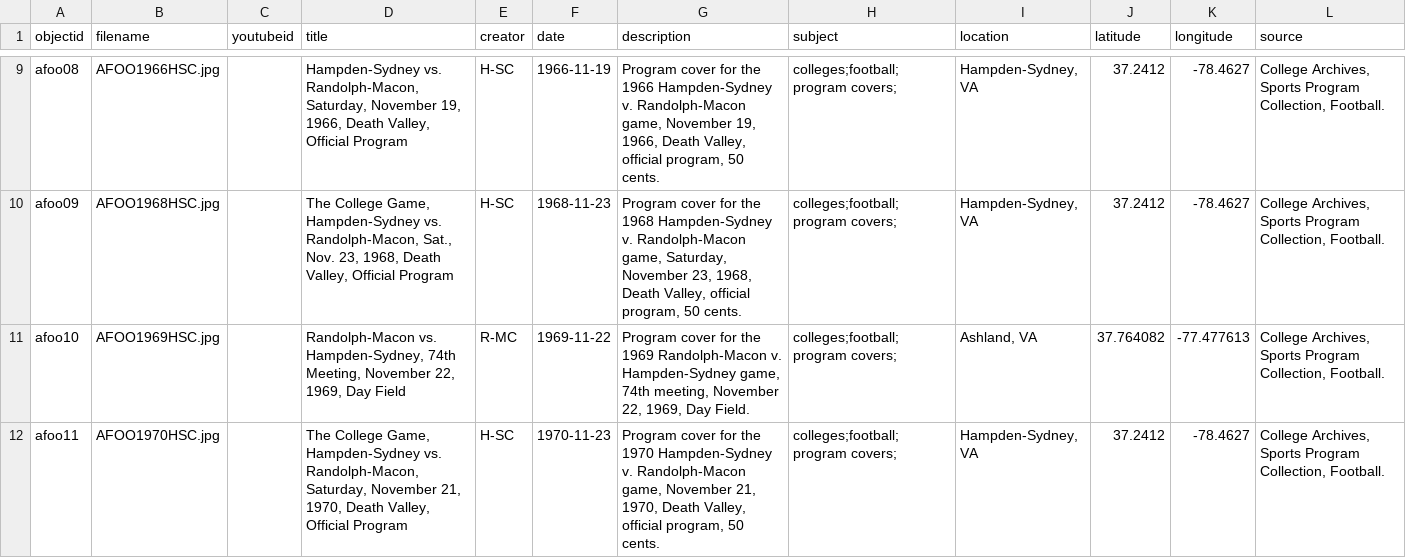
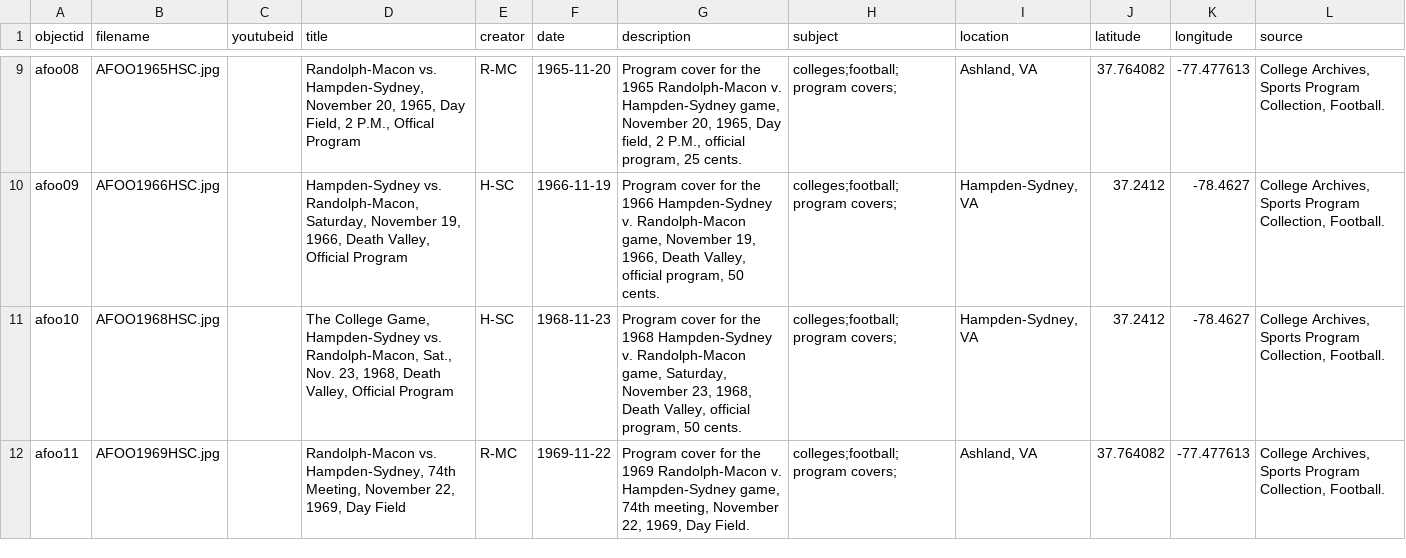
Before and after one commit to emg511-rmc/TheGame, a CSV file: _data/thegameoverview.csv, drawn as a sheet; only a part is shown, gaps mark what is left out; the diff covers the shown part only; the diff names each change by its address in the sheet, - before the commit and + after, or states it on an @@ line.

```diff
--- a/_data/thegameoverview.csv
+++ b/_data/thegameoverview.csv
-B9 (filename): AFOO1966HSC.jpg
+B9 (filename): AFOO1965HSC.jpg
-D9 (title): Hampden-Sydney vs. Randolph-Macon, Saturday, November 19, 1966, Death Valley, Official Program
+D9 (title): Randolph-Macon vs. Hampden-Sydney, November 20, 1965, Day Field, 2 P.M., Offical Program
-E9 (creator): H-SC
+E9 (creator): R-MC
-F9 (date): 1966-11-19
+F9 (date): 1965-11-20
-G9 (description): …for the 1966 Hampden-Sydney v. Randolph-Macon game, November 19, 1966, Death Valley, official program, 50 cents.
+G9 (description): …for the 1965 Randolph-Macon v. Hampden-Sydney game, November 20, 1965, Day field, 2 P.M., official program, 25 cents.
-I9 (location): Hampden-Sydney, VA
+I9 (location): Ashland, VA
-J9 (latitude): 37.2412
+J9 (latitude): 37.764082
-K9 (longitude): -78.4627
+K9 (longitude): -77.477613
-B10 (filename): AFOO1968HSC.jpg
+B10 (filename): AFOO1966HSC.jpg
-D10 (title): The College Game, Hampden-Sydney vs. Randolph-Macon, Sat., Nov. 23, 1968, Death Valley,…
+D10 (title): Hampden-Sydney vs. Randolph-Macon, Saturday, November 19, 1966, Death Valley,…
-F10 (date): 1968-11-23
+F10 (date): 1966-11-19
-G10 (description): …for the 1968 Hampden-Sydney v. Randolph-Macon game, Saturday, November 23, 1968, Death Valley,…
+G10 (description): …for the 1966 Hampden-Sydney v. Randolph-Macon game, November 19, 1966, Death Valley,…
-B11 (filename): AFOO1969HSC.jpg
+B11 (filename): AFOO1968HSC.jpg
-D11 (title): Randolph-Macon vs. Hampden-Sydney, 74th Meeting, November 22, 1969, Day Field
+D11 (title): The College Game, Hampden-Sydney vs. Randolph-Macon, Sat., Nov. 23, 1968, Death Valley, Official Program
-E11 (creator): R-MC
+E11 (creator): H-SC
-F11 (date): 1969-11-22
+F11 (date): 1968-11-23
-G11 (description): …for the 1969 Randolph-Macon v. Hampden-Sydney game, 74th meeting, November 22, 1969, Day Field.
+G11 (description): …for the 1968 Hampden-Sydney v. Randolph-Macon game, Saturday, November 23, 1968, Death Valley, official program, 50 cents.
-I11 (location): Ashland, VA
+I11 (location): Hampden-Sydney, VA
-J11 (latitude): 37.764082
+J11 (latitude): 37.2412
-K11 (longitude): -77.477613
+K11 (longitude): -78.4627
-B12 (filename): AFOO1970HSC.jpg
+B12 (filename): AFOO1969HSC.jpg
-D12 (title): The College Game, Hampden-Sydney vs. Randolph-Macon, Saturday, November 21, 1970, Death Valley, Official Program
+D12 (title): Randolph-Macon vs. Hampden-Sydney, 74th Meeting, November 22, 1969, Day Field
-E12 (creator): H-SC
+E12 (creator): R-MC
-F12 (date): 1970-11-23
+F12 (date): 1969-11-22
-G12 (description): …for the 1970 Hampden-Sydney v. Randolph-Macon game, November 21, 1970, Death Valley, official program, 50 cents.
+G12 (description): …for the 1969 Randolph-Macon v. Hampden-Sydney game, 74th meeting, November 22, 1969, Day Field.
-I12 (location): Hampden-Sydney, VA
+I12 (location): Ashland, VA
-J12 (latitude): 37.2412
+J12 (latitude): 37.764082
-K12 (longitude): -78.4627
+K12 (longitude): -77.477613
```
Also changed, not shown: 1 added row and 139 edited cells elsewhere in this file.
